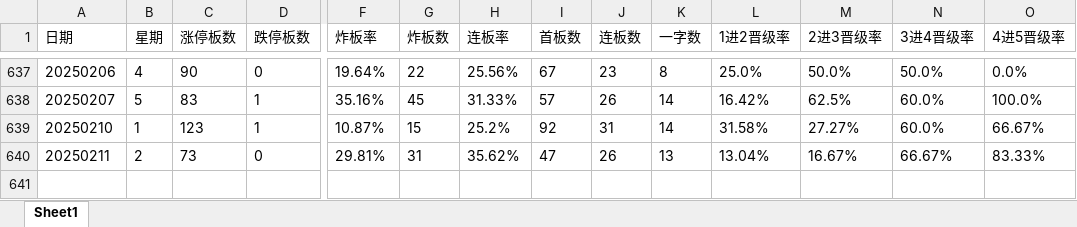
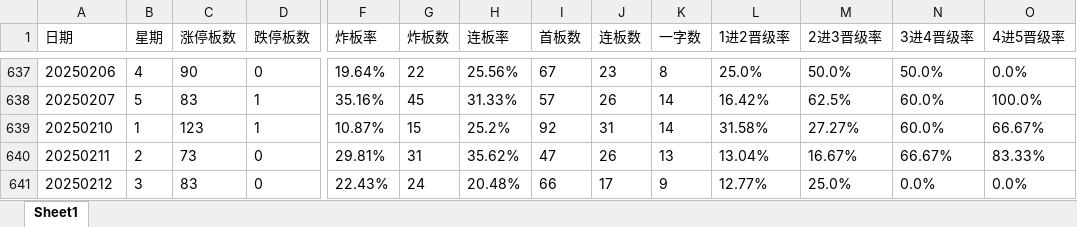
Before and after one commit to WolfMoss/AutoRuns, an Excel workbook: PYQingXuZQ/晋级率模板.xlsx, sheet Sheet1, drawn as a sheet; only a part is shown, gaps mark what is left out; values as stored, in another font and other column widths than the file's, no borders; rows hold the shown columns only; the diff names each change by its address in the sheet, - before the commit and + after, or states it on an @@ line.

Commit message:
Update file

```diff
--- a/PYQingXuZQ/晋级率模板.xlsx (sheet Sheet1)
+++ b/PYQingXuZQ/晋级率模板.xlsx (sheet Sheet1)
+row 641: 20250212 | 3 | 83 | 0 | 22.43% | 24 | 20.48% | 66 | 17 | 9 | 12.77% | 25.0% | 0.0% | 0.0%
```
